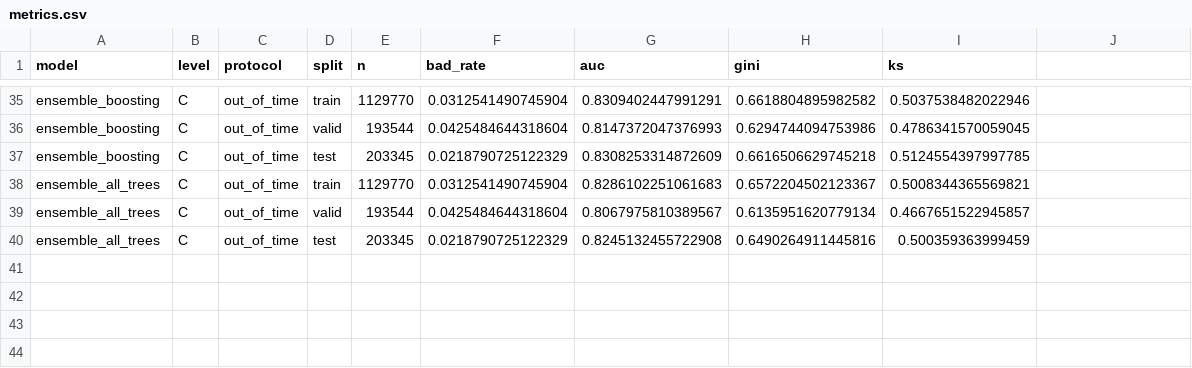
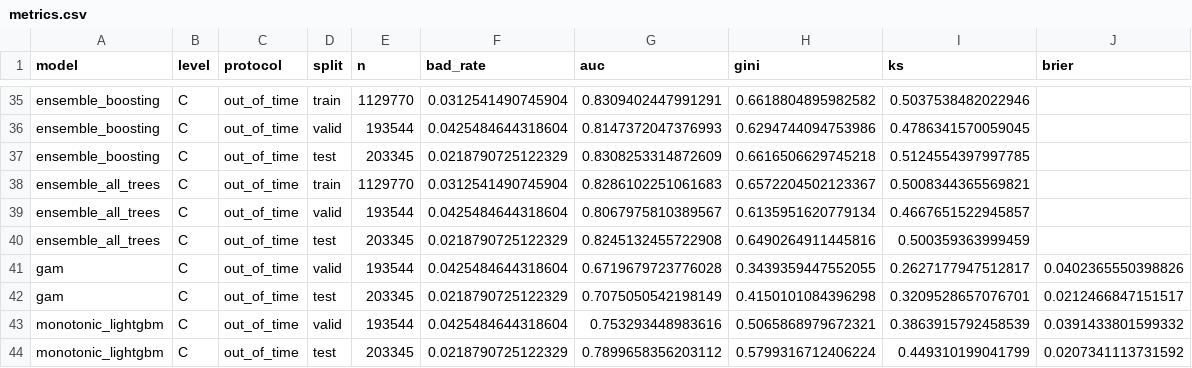
Before and after one commit to cycler04/CreditScoring, a CSV file: outputs/hcms/models/metrics/metrics.csv, drawn as a sheet; only a part is shown, gaps mark what is left out; the diff names each change by its address in the sheet, - before the commit and + after, or states it on an @@ line.

```diff
--- a/outputs/hcms/models/metrics/metrics.csv
+++ b/outputs/hcms/models/metrics/metrics.csv
-J1: (empty)
+J1: brier
+row 41: gam | C | out_of_time | valid | 193544 | 0.0425484644318604 | 0.6719679723776028 | 0.3439359447552055 | 0.2627177947512817 | 0.0402365550398826
+row 42: gam | C | out_of_time | test | 203345 | 0.0218790725122329 | 0.7075050542198149 | 0.4150101084396298 | 0.3209528657076701 | 0.0212466847151517
+row 43: monotonic_lightgbm | C | out_of_time | valid | 193544 | 0.0425484644318604 | 0.753293448983616 | 0.5065868979672321 | 0.3863915792458539 | 0.0391433801599332
+row 44: monotonic_lightgbm | C | out_of_time | test | 203345 | 0.0218790725122329 | 0.7899658356203112 | 0.5799316712406224 | 0.449310199041799 | 0.0207341113731592
```
Also changed, not shown: outputs/hcdr/models/metrics/benchmark_table.csv, outputs/hcdr/models/metrics/metrics.csv, 40 other files.
